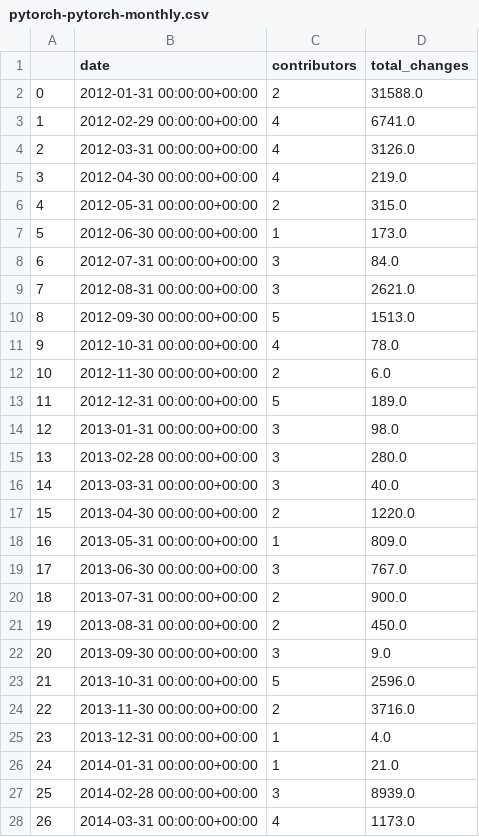
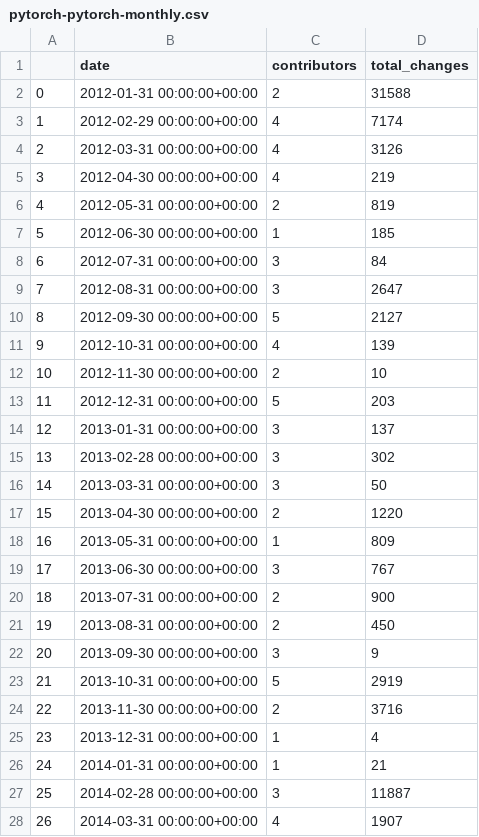
Before and after one commit to srdas/oss-lifecycle, a CSV file: data/pytorch-pytorch-monthly.csv, drawn as a sheet; only a part is shown; the diff covers the shown part only.

Commit message:
data analysis

```diff
--- a/data/pytorch-pytorch-monthly.csv
+++ b/data/pytorch-pytorch-monthly.csv
@@ -1,28 +1,28 @@
 ,date,contributors,total_changes
-0,2012-01-31 00:00:00+00:00,2,31588.0
-1,2012-02-29 00:00:00+00:00,4,6741.0
-2,2012-03-31 00:00:00+00:00,4,3126.0
-3,2012-04-30 00:00:00+00:00,4,219.0
-4,2012-05-31 00:00:00+00:00,2,315.0
-5,2012-06-30 00:00:00+00:00,1,173.0
-6,2012-07-31 00:00:00+00:00,3,84.0
-7,2012-08-31 00:00:00+00:00,3,2621.0
-8,2012-09-30 00:00:00+00:00,5,1513.0
-9,2012-10-31 00:00:00+00:00,4,78.0
-10,2012-11-30 00:00:00+00:00,2,6.0
-11,2012-12-31 00:00:00+00:00,5,189.0
-12,2013-01-31 00:00:00+00:00,3,98.0
-13,2013-02-28 00:00:00+00:00,3,280.0
-14,2013-03-31 00:00:00+00:00,3,40.0
-15,2013-04-30 00:00:00+00:00,2,1220.0
-16,2013-05-31 00:00:00+00:00,1,809.0
-17,2013-06-30 00:00:00+00:00,3,767.0
-18,2013-07-31 00:00:00+00:00,2,900.0
-19,2013-08-31 00:00:00+00:00,2,450.0
-20,2013-09-30 00:00:00+00:00,3,9.0
-21,2013-10-31 00:00:00+00:00,5,2596.0
-22,2013-11-30 00:00:00+00:00,2,3716.0
-23,2013-12-31 00:00:00+00:00,1,4.0
-24,2014-01-31 00:00:00+00:00,1,21.0
-25,2014-02-28 00:00:00+00:00,3,8939.0
-26,2014-03-31 00:00:00+00:00,4,1173.0
+0,2012-01-31 00:00:00+00:00,2,31588
+1,2012-02-29 00:00:00+00:00,4,7174
+2,2012-03-31 00:00:00+00:00,4,3126
+3,2012-04-30 00:00:00+00:00,4,219
+4,2012-05-31 00:00:00+00:00,2,819
+5,2012-06-30 00:00:00+00:00,1,185
+6,2012-07-31 00:00:00+00:00,3,84
+7,2012-08-31 00:00:00+00:00,3,2647
+8,2012-09-30 00:00:00+00:00,5,2127
+9,2012-10-31 00:00:00+00:00,4,139
+10,2012-11-30 00:00:00+00:00,2,10
+11,2012-12-31 00:00:00+00:00,5,203
+12,2013-01-31 00:00:00+00:00,3,137
+13,2013-02-28 00:00:00+00:00,3,302
+14,2013-03-31 00:00:00+00:00,3,50
+15,2013-04-30 00:00:00+00:00,2,1220
+16,2013-05-31 00:00:00+00:00,1,809
+17,2013-06-30 00:00:00+00:00,3,767
+18,2013-07-31 00:00:00+00:00,2,900
+19,2013-08-31 00:00:00+00:00,2,450
+20,2013-09-30 00:00:00+00:00,3,9
+21,2013-10-31 00:00:00+00:00,5,2919
+22,2013-11-30 00:00:00+00:00,2,3716
+23,2013-12-31 00:00:00+00:00,1,4
+24,2014-01-31 00:00:00+00:00,1,21
+25,2014-02-28 00:00:00+00:00,3,11887
+26,2014-03-31 00:00:00+00:00,4,1907
```
Also changed, not shown: 143 edited cells elsewhere in this file, notebooks/results/developer_stats.csv, 51 other files.
